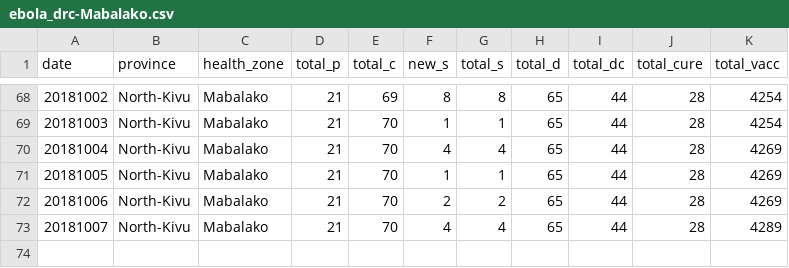
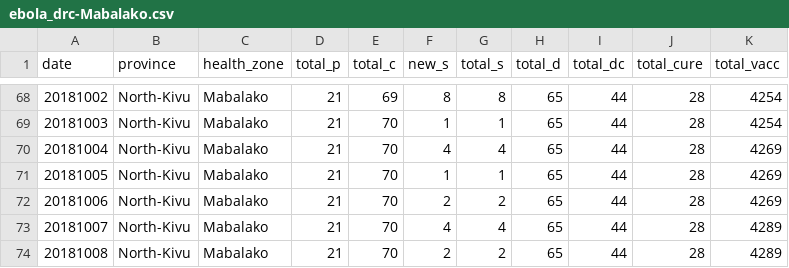
Before and after one commit to sophiemeakin/ebola_drc, a CSV file: data/health_zone/ebola_drc-Mabalako.csv, drawn as a sheet; only a part is shown, gaps mark what is left out; the diff names each change by its address in the sheet, - before the commit and + after, or states it on an @@ line.

```diff
--- a/data/health_zone/ebola_drc-Mabalako.csv
+++ b/data/health_zone/ebola_drc-Mabalako.csv
+row 74: 20181008 | North-Kivu | Mabalako | 21 | 70 | 2 | 2 | 65 | 44 | 28 | 4289
```
Also changed, not shown: data/health_zone/ebola_drc-Beni.csv, data/health_zone/ebola_drc-Butembo.csv, 13 other files.
